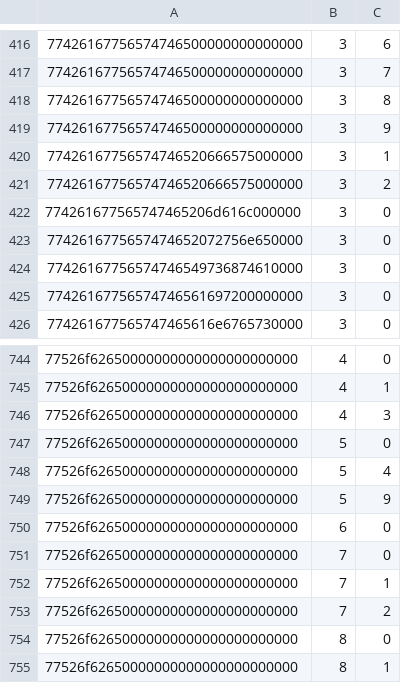
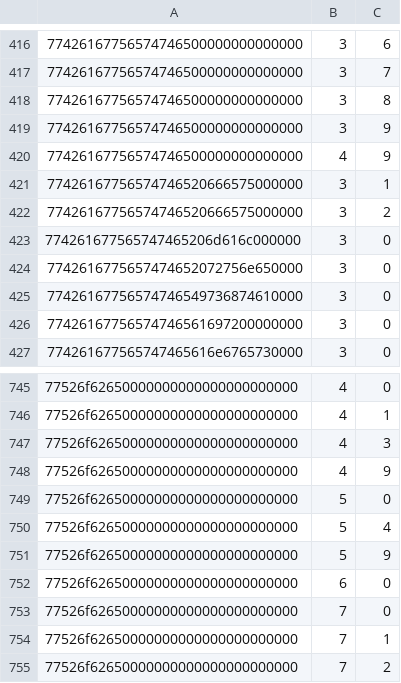
Before and after one commit to ChatgaraTech/OpenForesia, a TSV file: Documentation/Etat/objets-exerces.tsv, drawn as a sheet; only a part is shown, gaps mark what is left out; the shorter side is filled out with more unchanged rows.

```diff
--- a/Documentation/Etat/objets-exerces.tsv
+++ b/Documentation/Etat/objets-exerces.tsv
@@ -419,2 +419,3 @@
 77426167756574746500000000000000	3	9
+77426167756574746500000000000000	4	9
 77426167756574746520666575000000	3	1
@@ -746,2 +747,3 @@
 77526f62650000000000000000000000	4	3
+77526f62650000000000000000000000	4	9
 77526f62650000000000000000000000	5	0
```
Also changed, not shown: Documentation/Etat/handlers-exerces.tsv, Documentation/Etat/sorts-exerces.tsv, 22 other files.
